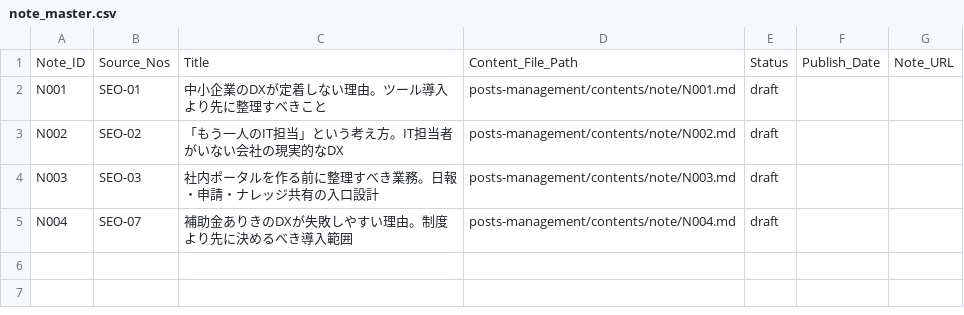
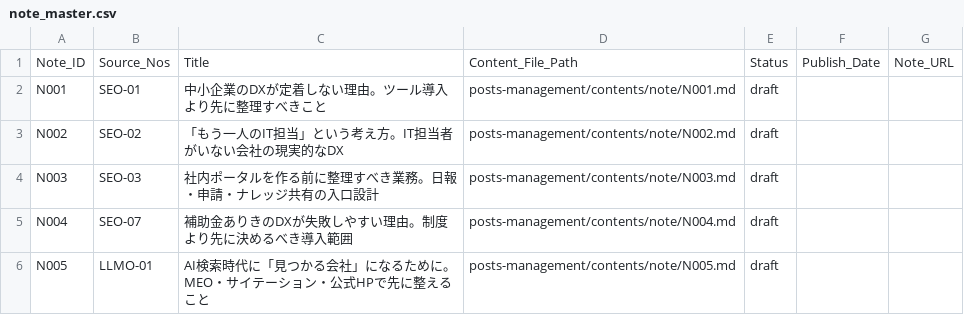
Before and after one commit to Diji-Ken/digitool-lab-website, a CSV file: posts-management/note_master.csv, drawn as a sheet.

```diff
--- a/posts-management/note_master.csv
+++ b/posts-management/note_master.csv
@@ -5 +5,2 @@ N003,SEO-03,"社内ポータルを作る前に整理すべき業務。日報・
 N004,SEO-07,"補助金ありきのDXが失敗しやすい理由。制度より先に決めるべき導入範囲",posts-management/contents/note/N004.md,draft,,
+N005,LLMO-01,"AI検索時代に「見つかる会社」になるために。MEO・サイテーション・公式HPで先に整えること",posts-management/contents/note/N005.md,draft,,
```
Also changed, not shown: 8 other files.
